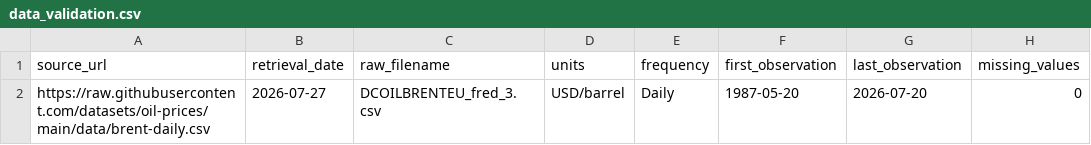
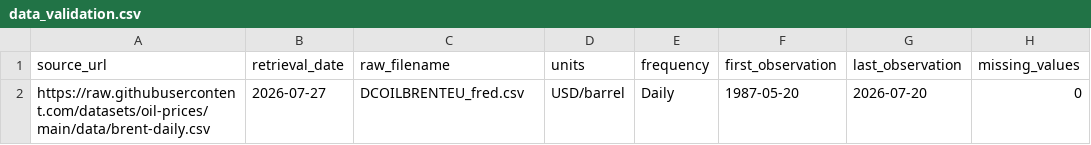
Before and after one commit to DejAmour/DissertationV2, a CSV file: handoff_brent_analysis/tables/data_validation.csv, drawn as a sheet; only a part is shown; the diff names each change by its address in the sheet, - before the commit and + after, or states it on an @@ line.

```diff
--- a/handoff_brent_analysis/tables/data_validation.csv
+++ b/handoff_brent_analysis/tables/data_validation.csv
-C2 (raw_filename): DCOILBRENTEU_fred_3.csv
+C2 (raw_filename): DCOILBRENTEU_fred.csv
```
Also changed, not shown: 8 other files.
